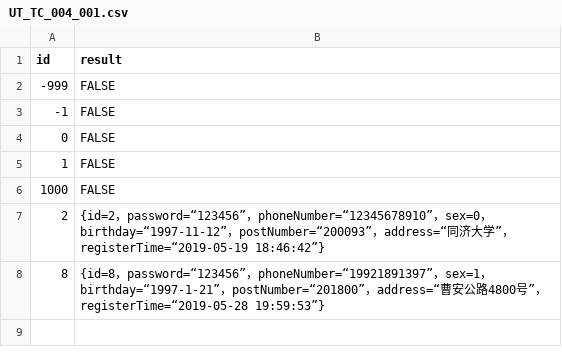
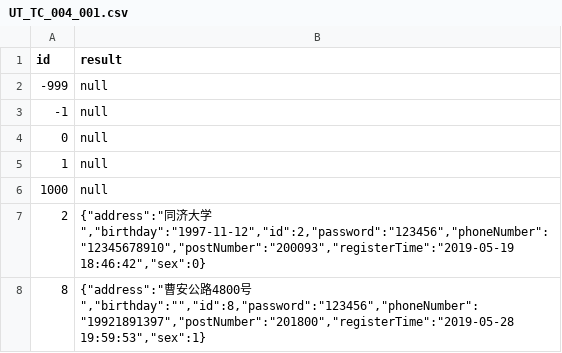
Before and after one commit to ssexuejinwei/softTest-webshopping, a CSV file: src/testCase/UT/UT_TC_004_001.csv, drawn as a sheet.

```diff
--- a/src/testCase/UT/UT_TC_004_001.csv
+++ b/src/testCase/UT/UT_TC_004_001.csv
@@ -1,8 +1,8 @@
 id,result
--999,FALSE
--1,FALSE
-0,FALSE
-1,FALSE
-1000,FALSE
-2,{id=2，password=“123456”，phoneNumber=“12345678910”，sex=0，birthday=“1997-11-12”，postNumber=“200093”，address=“同济大学”，registerTime=“2019-05-19 18:46:42”}
-8,{id=8，password=“123456”，phoneNumber=“19921891397”，sex=1，birthday=“1997-1-21”，postNumber=“201800”，address=“曹安公路4800号”，registerTime=“2019-05-28 19:59:53”}
+-999,null
+-1,null
+0,null
+1,null
+1000,null
+2,"{""address"":""同济大学"",""birthday"":""1997-11-12"",""id"":2,""password"":""123456"",""phoneNumber"":""12345678910"",""postNumber"":""200093"",""registerTime"":""2019-05-19 18:46:42"",""sex"":0}"
+8,"{""address"":""曹安公路4800号"",""birthday"":"""",""id"":8,""password"":""123456"",""phoneNumber"":""19921891397"",""postNumber"":""201800"",""registerTime"":""2019-05-28 19:59:53"",""sex"":1}"
```
Also changed, not shown: src/testCase/UT/UT_TC_001_003.csv, src/testCase/UT/UT_TC_001_004.csv, 15 other files.
